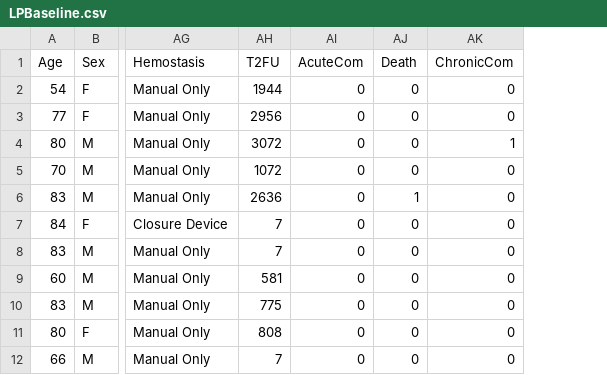
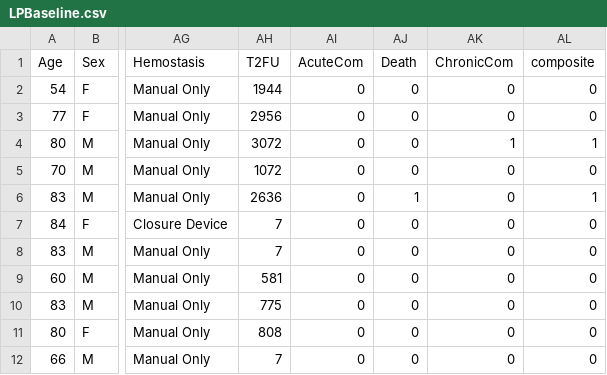
Before and after one commit to tTHon/heartrhythmbox, a CSV file: playground/Micra/LPBaseline.csv, drawn as a sheet; only a part is shown, gaps mark what is left out; the diff names each change by its address in the sheet, - before the commit and + after, or states it on an @@ line.

```diff
--- a/playground/Micra/LPBaseline.csv
+++ b/playground/Micra/LPBaseline.csv
+column AL (composite), rows 2-12: 0 | 0 | 1 | 0 | 1 | 0 | 0 | 0 | 0 | 0 | 0
```
Also changed, not shown: 9 other files.
